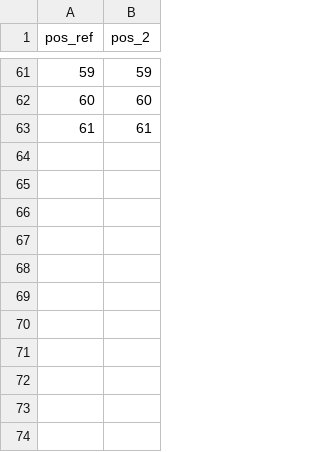
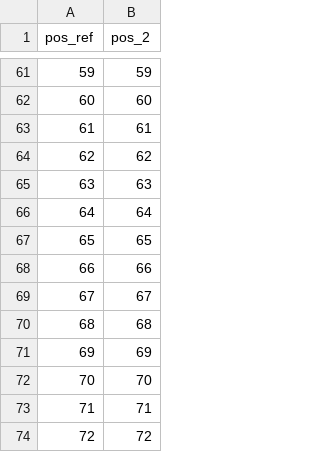
Before and after one commit to htalibart/ppsuite, a CSV file: tests_output/1cc8_1cc8_aln.csv, drawn as a sheet; only a part is shown, gaps mark what is left out; the diff names each change by its address in the sheet, - before the commit and + after, or states it on an @@ line.

```diff
--- a/tests_output/1cc8_1cc8_aln.csv
+++ b/tests_output/1cc8_1cc8_aln.csv
+row 64: 62 | 62
+row 65: 63 | 63
+row 66: 64 | 64
+row 67: 65 | 65
+row 68: 66 | 66
+row 69: 67 | 67
+row 70: 68 | 68
+row 71: 69 | 69
+row 72: 70 | 70
+row 73: 71 | 71
+row 74: 72 | 72
```
Also changed, not shown: 15 other files.
